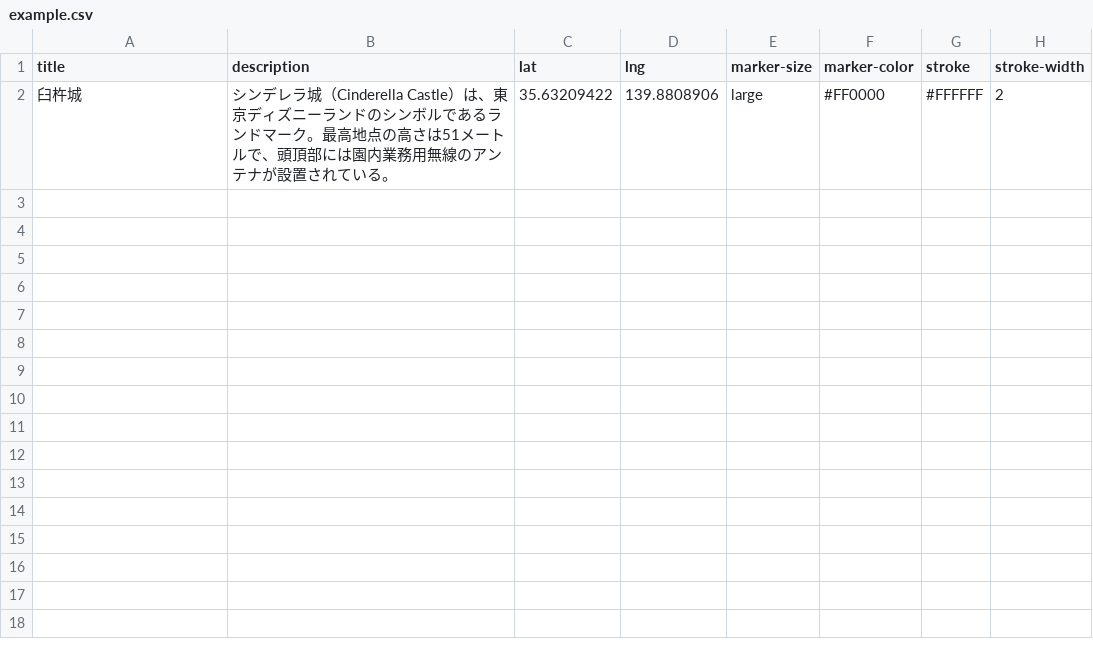
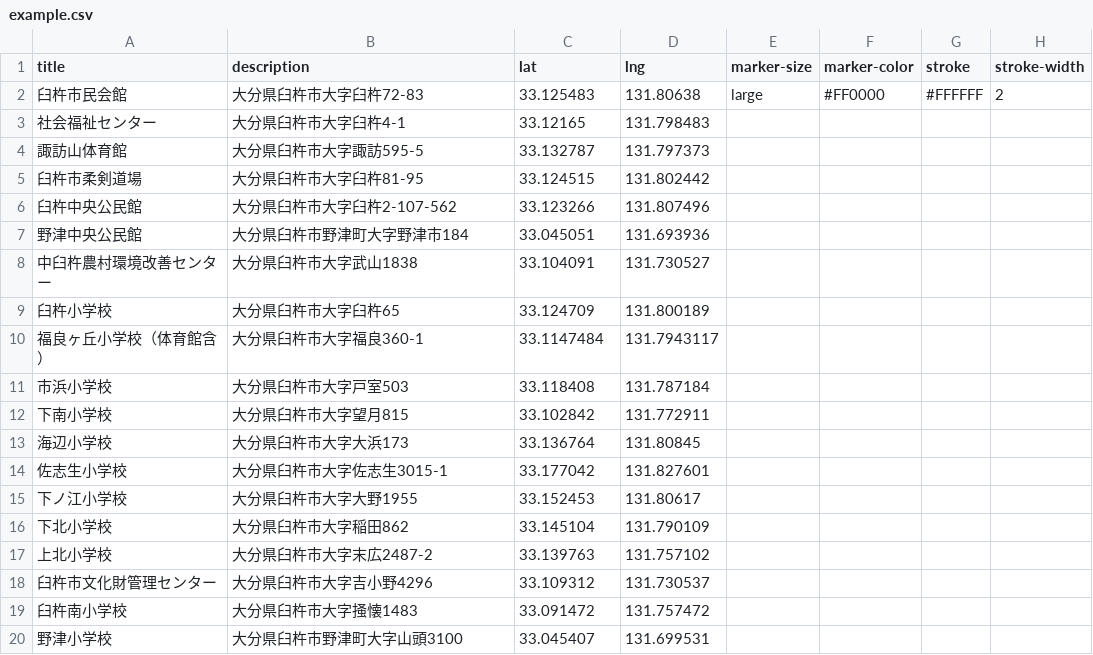
Before and after one commit to ShinichiNishikawa/usuki-evacuate, a CSV file: example.csv, drawn as a sheet; only a part is shown; the diff covers the shown part only.

Commit message:
避難所データを追加

```diff
--- a/example.csv
+++ b/example.csv
@@ -1,2 +1,20 @@
 title,description,lat,lng,marker-size,marker-color,stroke,stroke-width
-臼杵城,シンデレラ城（Cinderella Castle）は、東京ディズニーランドのシンボルであるランドマーク。最高地点の高さは51メートルで、頭頂部には園内業務用無線のアンテナが設置されている。 ,35.63209422,139.8808906,large,#FF0000,#FFFFFF,2
+臼杵市民会館,大分県臼杵市大字臼杵72-83,33.125483,131.80638,large,#FF0000,#FFFFFF,2
+社会福祉センター,大分県臼杵市大字臼杵4-1,33.12165,131.798483,,,,
+諏訪山体育館,大分県臼杵市大字諏訪595-5,33.132787,131.797373,,,,
+臼杵市柔剣道場,大分県臼杵市大字臼杵81-95,33.124515,131.802442,,,,
+臼杵中央公民館,大分県臼杵市大字臼杵2-107-562,33.123266,131.807496,,,,
+野津中央公民館,大分県臼杵市野津町大字野津市184,33.045051,131.693936,,,,
+中臼杵農村環境改善センター,大分県臼杵市大字武山1838,33.104091,131.730527,,,,
+臼杵小学校,大分県臼杵市大字臼杵65,33.124709,131.800189,,,,
+福良ヶ丘小学校（体育館含）,大分県臼杵市大字福良360-1,33.1147484,131.7943117,,,,
+市浜小学校,大分県臼杵市大字戸室503,33.118408,131.787184,,,,
+下南小学校,大分県臼杵市大字望月815,33.102842,131.772911,,,,
+海辺小学校,大分県臼杵市大字大浜173,33.136764,131.80845,,,,
+佐志生小学校,大分県臼杵市大字佐志生3015-1,33.177042,131.827601,,,,
+下ノ江小学校,大分県臼杵市大字大野1955,33.152453,131.80617,,,,
+下北小学校,大分県臼杵市大字稲田862,33.145104,131.790109,,,,
+上北小学校,大分県臼杵市大字末広2487-2,33.139763,131.757102,,,,
+臼杵市文化財管理センター,大分県臼杵市大字吉小野4296,33.109312,131.730537,,,,
+臼杵南小学校,大分県臼杵市大字掻懐1483,33.091472,131.757472,,,,
+野津小学校,大分県臼杵市野津町大字山頭3100,33.045407,131.699531,,,,
```
Also changed, not shown: 19 added rows elsewhere in this file.
